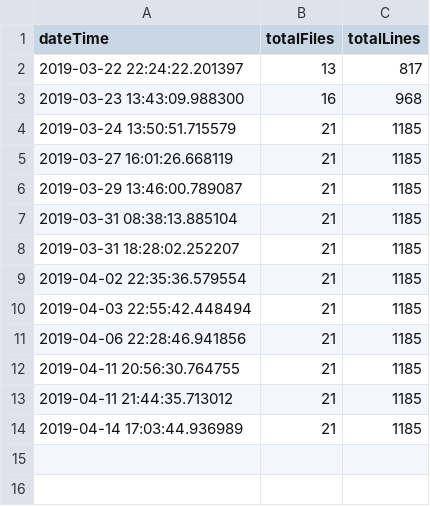
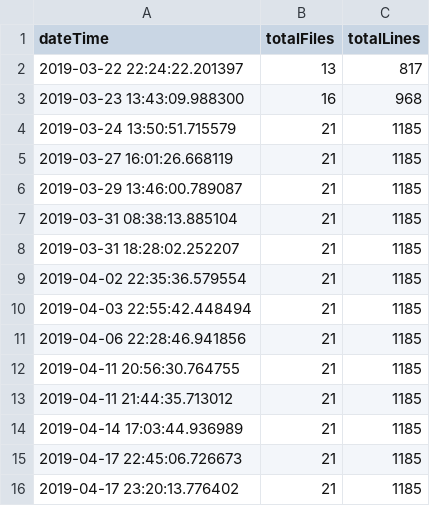
Before and after one commit to iot-my-world/portal, a CSV file: codeTrack/LineCount/csv/chamber.csv, drawn as a sheet; the diff names each change by its address in the sheet, - before the commit and + after, or states it on an @@ line.

```diff
--- a/codeTrack/LineCount/csv/chamber.csv
+++ b/codeTrack/LineCount/csv/chamber.csv
+row 15: 2019-04-17 22:45:06.726673 | 21 | 1185
+row 16: 2019-04-17 23:20:13.776402 | 21 | 1185
```
Also changed, not shown: codeTrack/LineCount/csv/brain.csv, codeTrack/LineCount/csv/nerve.csv, 2 other files.
